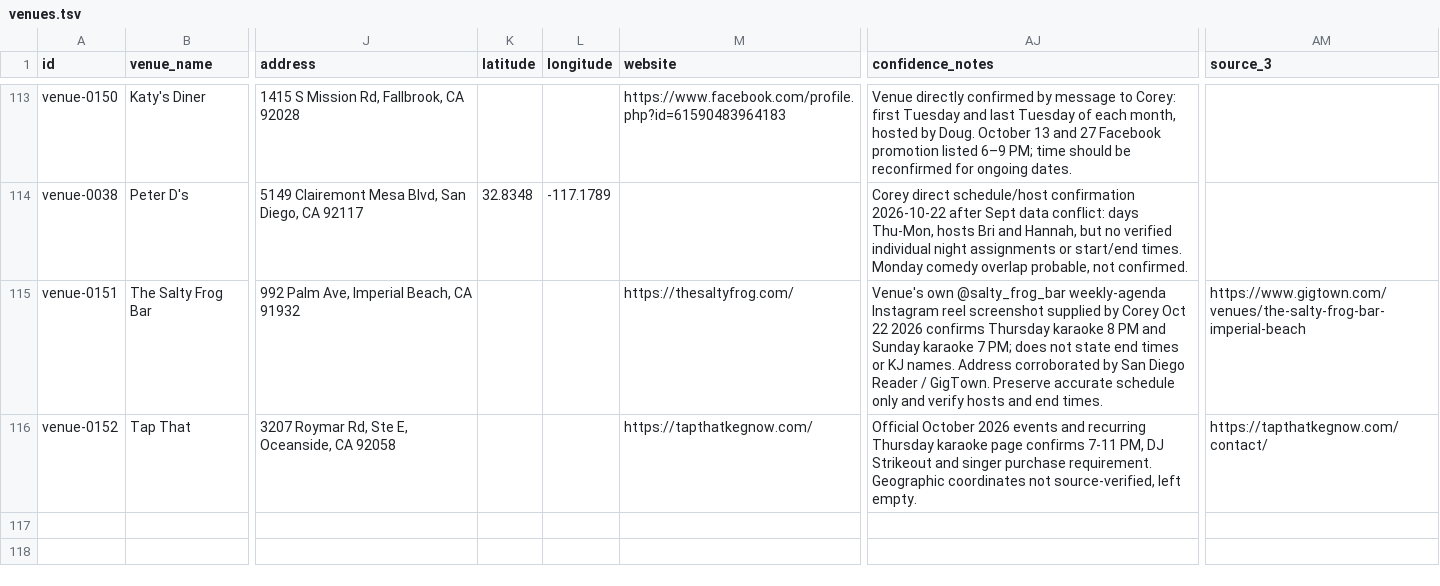
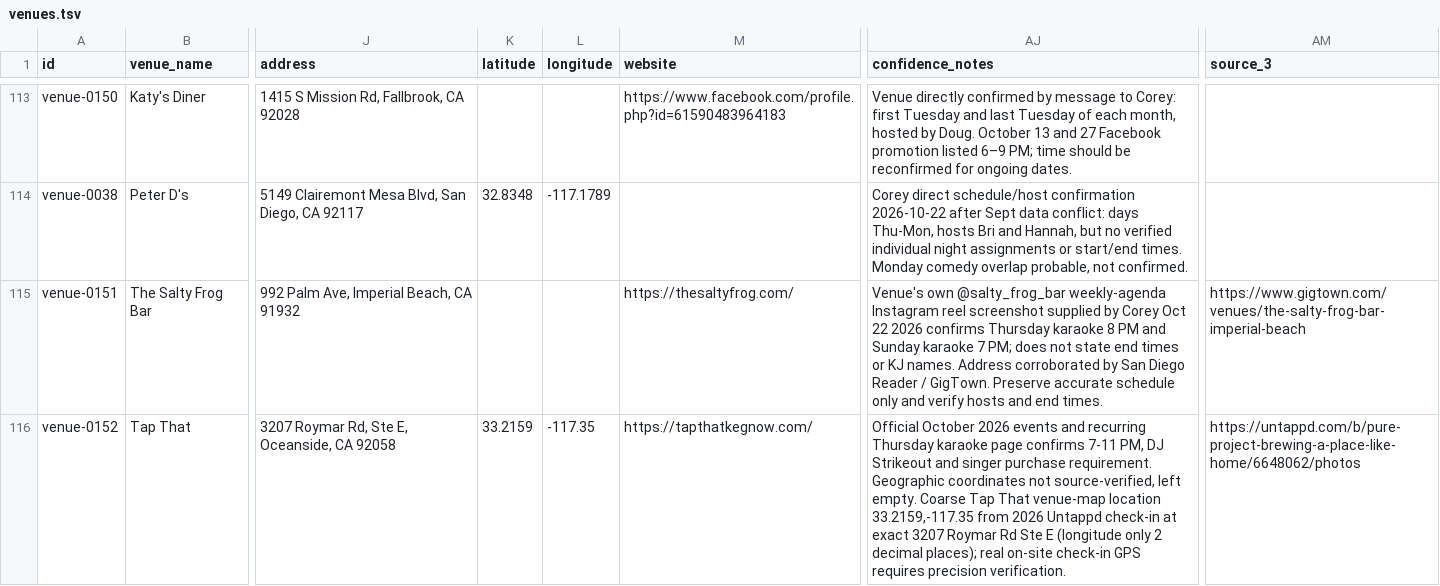
Before and after one commit to whiteinkcreates/singhub, a TSV file: public/data/venues.tsv, drawn as a sheet; only a part is shown, gaps mark what is left out; the diff names each change by its address in the sheet, - before the commit and + after, or states it on an @@ line.

Commit message:
Add source-backed Tap That venue GPS with field-accuracy caveat

```diff
--- a/public/data/venues.tsv
+++ b/public/data/venues.tsv
-K116 (latitude): (empty)
+K116 (latitude): 33.2159
-L116 (longitude): (empty)
+L116 (longitude): -117.35
-AJ116 (confidence_notes): …left empty.
+AJ116 (confidence_notes): …left empty. Coarse Tap That venue-map location 33.2159,-117.35 from 2026 Untappd check-in at exact 3207 Roymar Rd Ste E (longitude only 2 decimal places); real on-site check-in GPS requires precision verification.
-AM116 (source_3): https://tapthatkegnow.com/contact/
+AM116 (source_3): https://untappd.com/b/pure-project-brewing-a-place-like-home/6648062/photos
```
